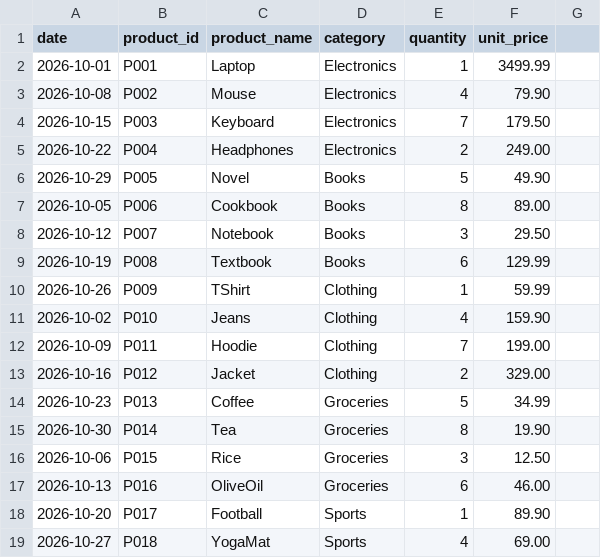
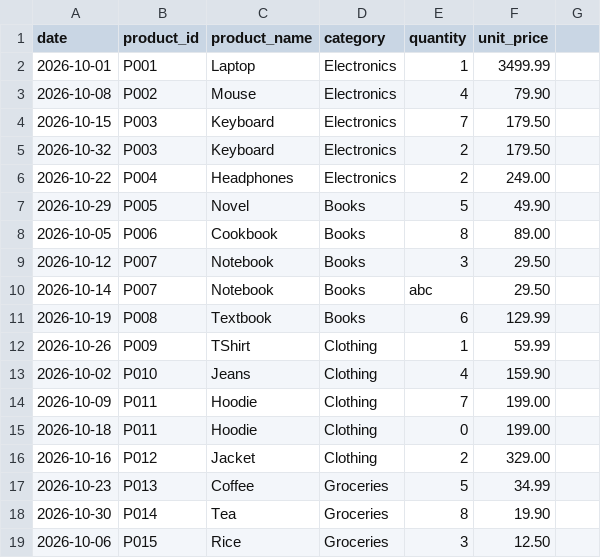
Before and after one commit to Maksi1o/JavaProjectBlazej, a CSV file: src/main/resources/sales.csv, drawn as a sheet; only a part is shown; the shorter side is filled out with more unchanged rows; the diff covers the shown part only.

```diff
--- a/src/main/resources/sales.csv
+++ b/src/main/resources/sales.csv
@@ -4,2 +4,3 @@ date,product_id,product_name,category,quantity,unit_price
 2026-10-15,P003,Keyboard,Electronics,7,179.50
+2026-10-32,P003,Keyboard,Electronics,2,179.50
 2026-10-22,P004,Headphones,Electronics,2,249.00
@@ -8,2 +9,3 @@ date,product_id,product_name,category,quantity,unit_price
 2026-10-12,P007,Notebook,Books,3,29.50
+2026-10-14,P007,Notebook,Books,abc,29.50
 2026-10-19,P008,Textbook,Books,6,129.99
@@ -12,2 +14,3 @@ date,product_id,product_name,category,quantity,unit_price
 2026-10-09,P011,Hoodie,Clothing,7,199.00
+2026-10-18,P011,Hoodie,Clothing,0,199.00
 2026-10-16,P012,Jacket,Clothing,2,329.00
```
Also changed, not shown: 10 added rows elsewhere in this file, 14 other files.
